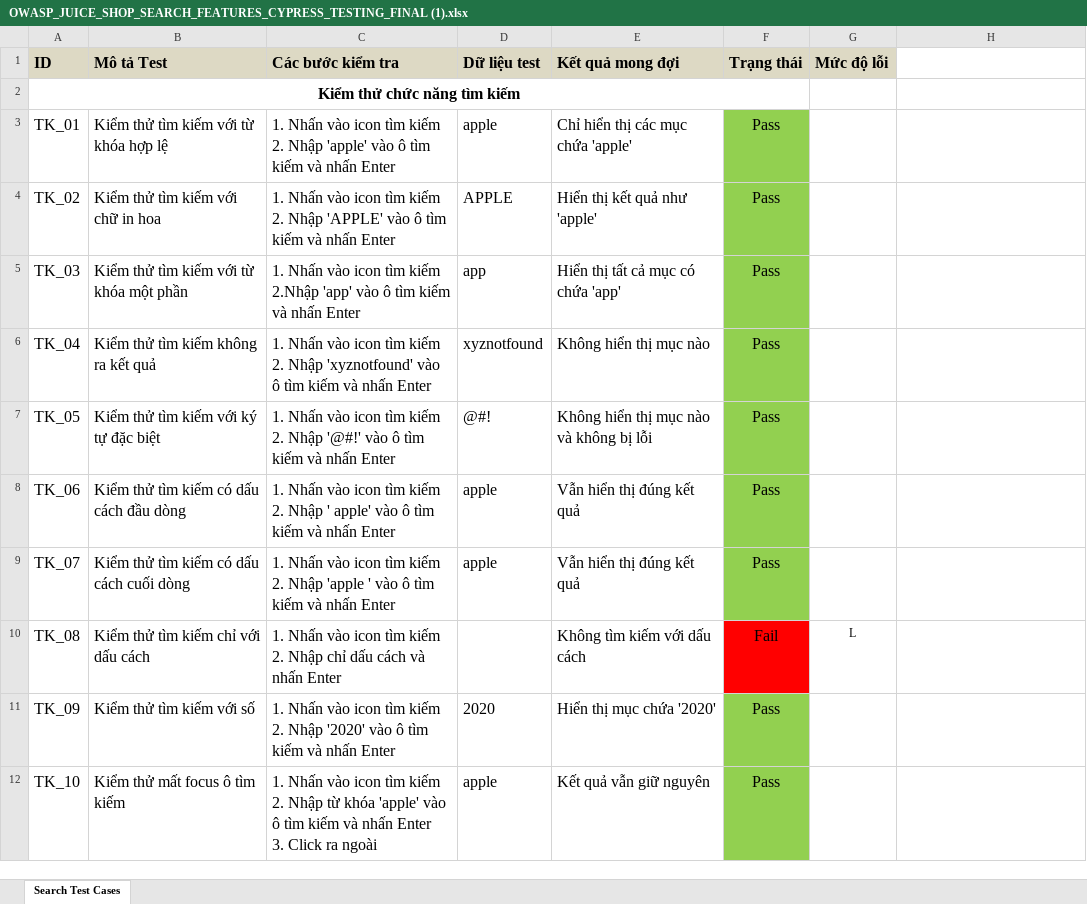
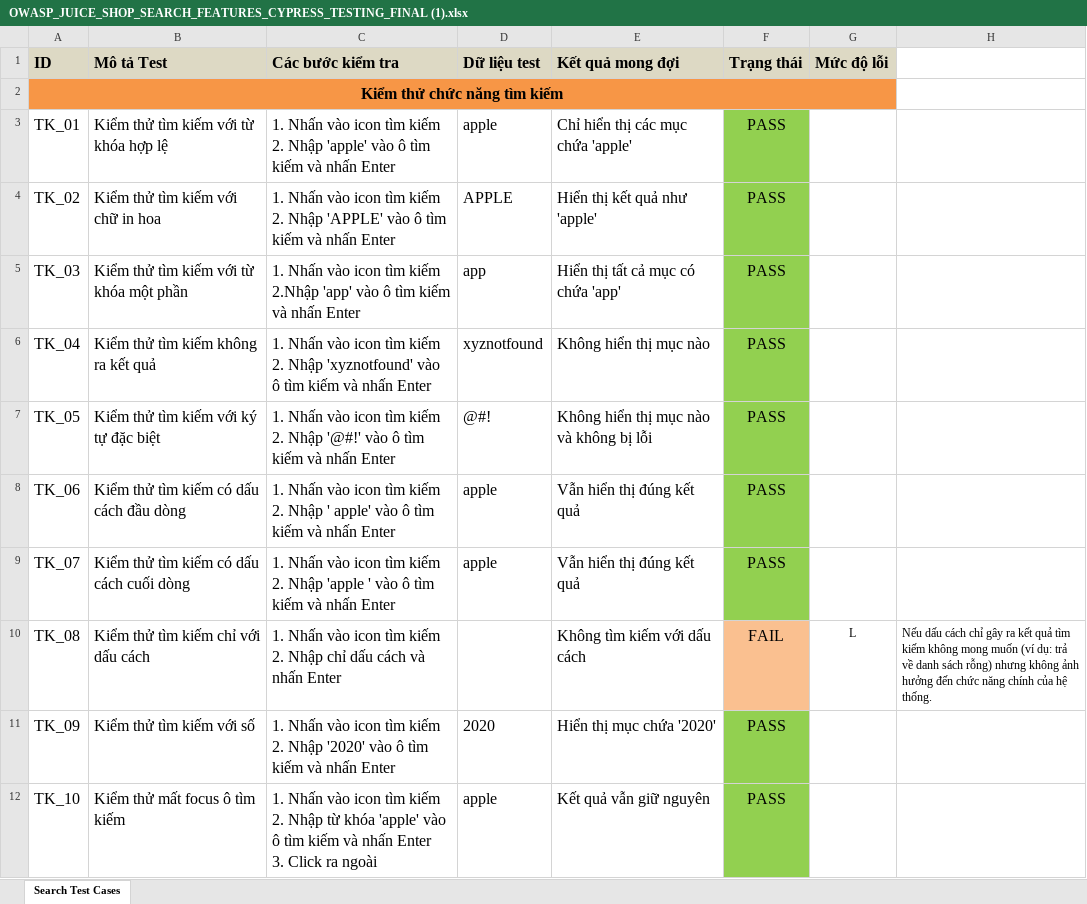
Before and after one commit to winterzxzz/OWASP_cypress_juice_shop_features_testing, an Excel workbook: OWASP_JUICE_SHOP_SEARCH_FEATURES_CYPRESS_TESTING_FINAL (1).xlsx, sheet Search Test Cases, drawn as a sheet; only a part is shown; values as stored, in another font and other column widths than the file's, no borders; the diff covers the shown part only; the diff names each change by its address in the sheet, - before the commit and + after, or states it on an @@ line.

```diff
--- a/OWASP_JUICE_SHOP_SEARCH_FEATURES_CYPRESS_TESTING_FINAL (1).xlsx (sheet Search Test Cases)
+++ b/OWASP_JUICE_SHOP_SEARCH_FEATURES_CYPRESS_TESTING_FINAL (1).xlsx (sheet Search Test Cases)
-A2:G2 fill: none
+A2:G2 fill: #F79646
-A2:F2 merged
+A2:G2 merged
-F3:F9 (Trạng thái): Pass
+F3:F9 (Trạng thái): PASS
-F10 (Trạng thái): Fail
+F10 (Trạng thái): FAIL
-F10 fill: #FF0000
+F10 fill: #FAC090
-H10: (empty)
+H10: Nếu dấu cách chỉ gây ra kết quả tìm kiếm không mong muốn (ví dụ: trả về danh sách rỗng) nhưng không ảnh hưởng đến chức năng chính của hệ thống.
-F11:F12 (Trạng thái): Pass
+F11:F12 (Trạng thái): PASS
```
Also changed, not shown: 12 edited cells and cell formats elsewhere in this sheet, OWASP_JUICE_SHOP_CART_FEATURES_CYPRESS_TESTING_FINAL (4).xlsx, 6 other files.
